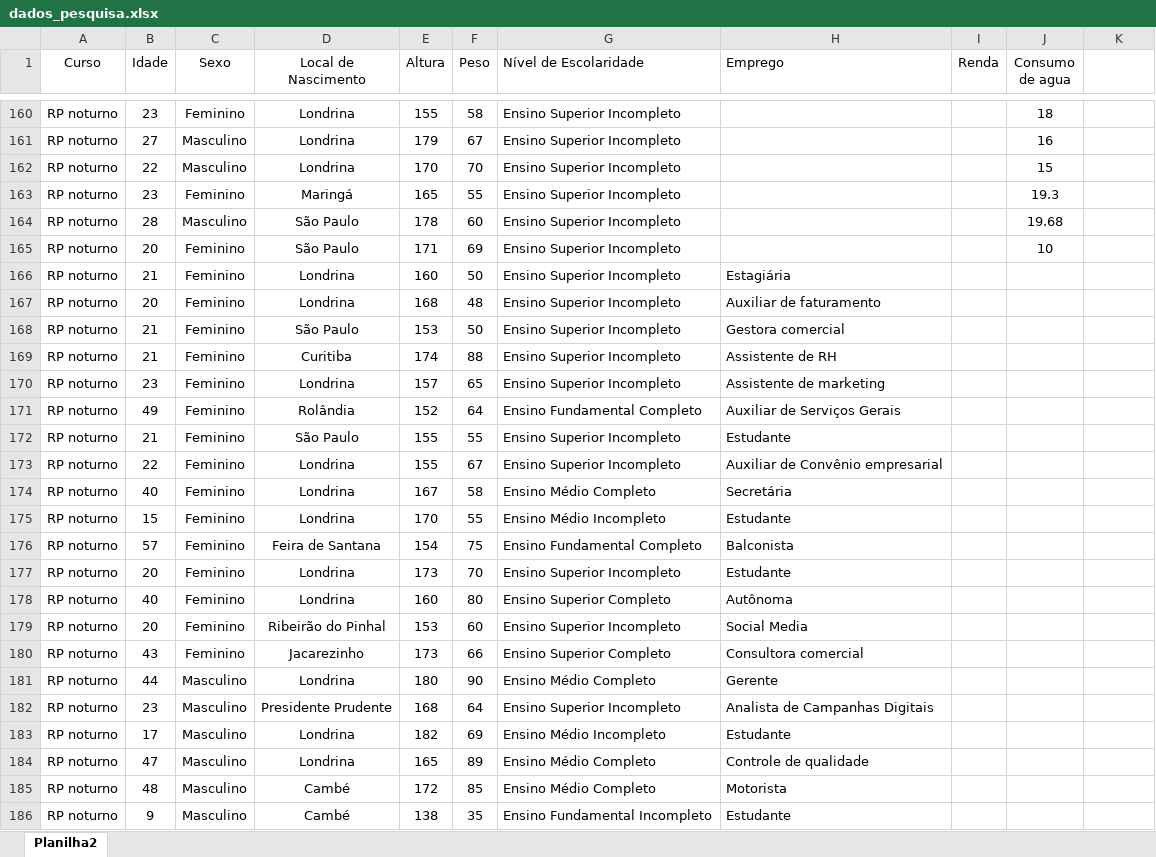
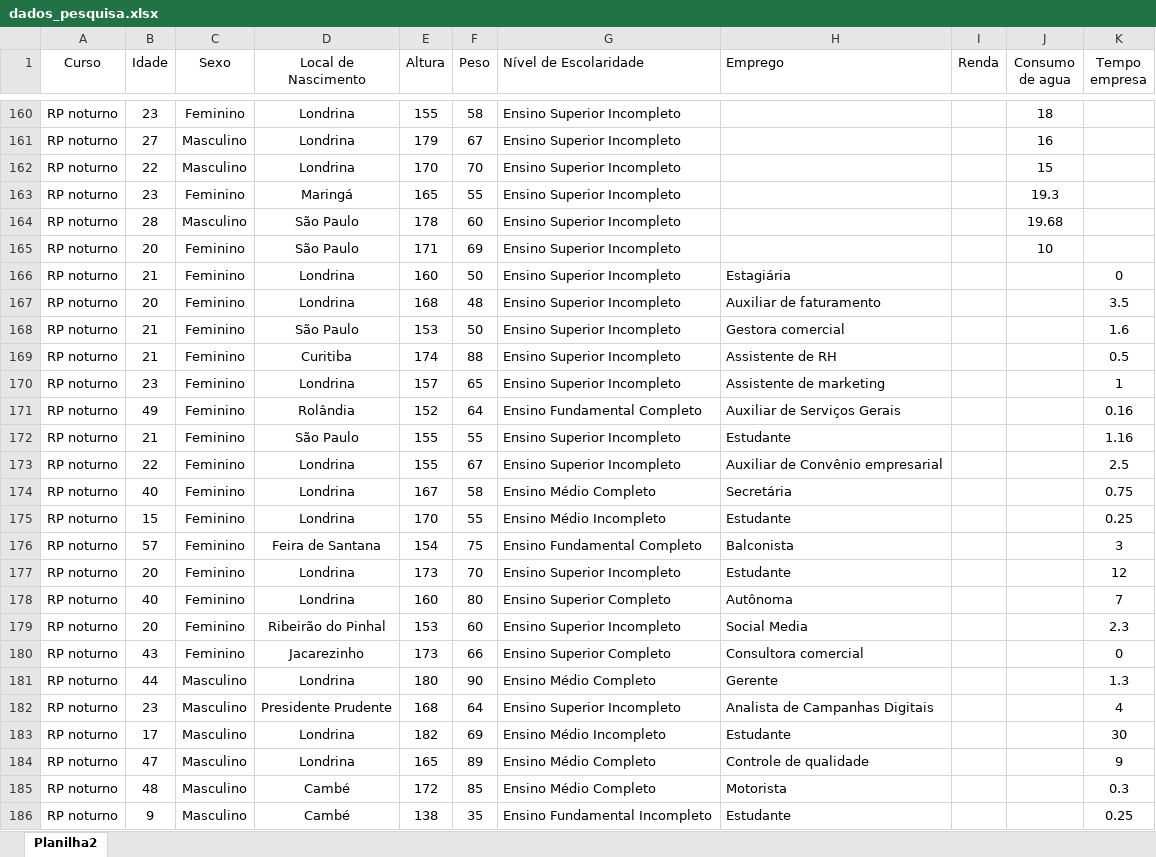
Before and after one commit to AgronomiaR/student_statistic, an Excel workbook: dados_pesquisa.xlsx, sheet Planilha2, drawn as a sheet; only a part is shown, gaps mark what is left out; values as stored, in another font and other column widths than the file's, no borders; the diff names each change by its address in the sheet, - before the commit and + after, or states it on an @@ line.

Commit message:
Add files via upload

```diff
--- a/dados_pesquisa.xlsx (sheet Planilha2)
+++ b/dados_pesquisa.xlsx (sheet Planilha2)
-K1: (empty)
+K1: Tempo empresa
-K166 (Tempo empresa): (empty)
+K166 (Tempo empresa): 0
-K167 (Tempo empresa): (empty)
+K167 (Tempo empresa): 3.5
-K168 (Tempo empresa): (empty)
+K168 (Tempo empresa): 1.6
-K169 (Tempo empresa): (empty)
+K169 (Tempo empresa): 0.5
-K170 (Tempo empresa): (empty)
+K170 (Tempo empresa): 1
-K171 (Tempo empresa): (empty)
+K171 (Tempo empresa): 0.16
-K172 (Tempo empresa): (empty)
+K172 (Tempo empresa): 1.16
-K173 (Tempo empresa): (empty)
+K173 (Tempo empresa): 2.5
-K174 (Tempo empresa): (empty)
+K174 (Tempo empresa): 0.75
-K175 (Tempo empresa): (empty)
+K175 (Tempo empresa): 0.25
-K176 (Tempo empresa): (empty)
+K176 (Tempo empresa): 3
-K177 (Tempo empresa): (empty)
+K177 (Tempo empresa): 12
-K178 (Tempo empresa): (empty)
+K178 (Tempo empresa): 7
-K179 (Tempo empresa): (empty)
+K179 (Tempo empresa): 2.3
-K180 (Tempo empresa): (empty)
+K180 (Tempo empresa): 0
-K181 (Tempo empresa): (empty)
+K181 (Tempo empresa): 1.3
-K182 (Tempo empresa): (empty)
+K182 (Tempo empresa): 4
-K183 (Tempo empresa): (empty)
+K183 (Tempo empresa): 30
-K184 (Tempo empresa): (empty)
+K184 (Tempo empresa): 9
-K185 (Tempo empresa): (empty)
+K185 (Tempo empresa): 0.3
-K186 (Tempo empresa): (empty)
+K186 (Tempo empresa): 0.25
```
